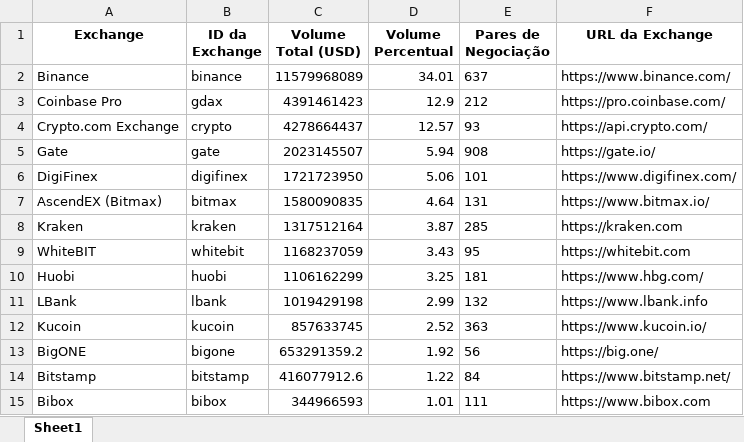
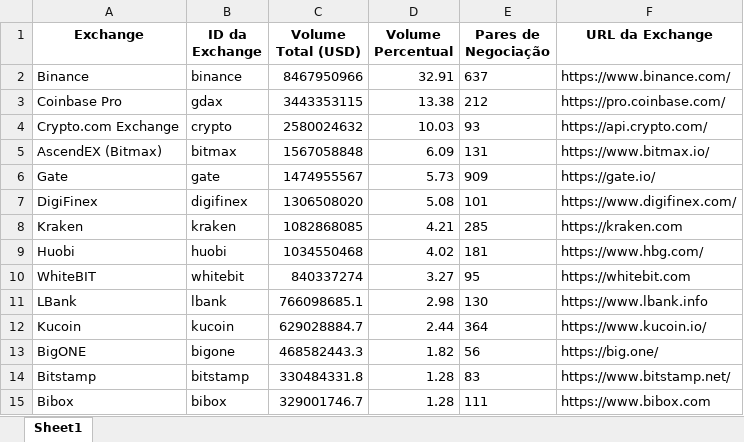
Before and after one commit to pietro-bontempi-dev/coincap-api-crypto-analysis, an Excel workbook: dados_mercado.xlsx, sheet Sheet1, drawn as a sheet; only a part is shown; values as stored, in another font and other column widths than the file's, no borders; removed rows and columns are numbered as before the commit, all else as after; the diff covers the shown part only; the diff names each change by its address in the sheet, - before the commit and + after, or states it on an @@ line.

```diff
--- a/dados_mercado.xlsx (sheet Sheet1)
+++ b/dados_mercado.xlsx (sheet Sheet1)
-C2 (Volume Total (USD)): 11579968089
+C2 (Volume Total (USD)): 8467950966
-D2 (Volume Percentual): 34.01
+D2 (Volume Percentual): 32.91
-C3 (Volume Total (USD)): 4391461423
+C3 (Volume Total (USD)): 3443353115
-D3 (Volume Percentual): 12.9
+D3 (Volume Percentual): 13.38
-C4 (Volume Total (USD)): 4278664437
+C4 (Volume Total (USD)): 2580024632
-D4 (Volume Percentual): 12.57
+D4 (Volume Percentual): 10.03
+row 5: AscendEX (Bitmax) | bitmax | 1567058848 | 6.09 | 131 | https://www.bitmax.io/
-C6 (Volume Total (USD)): 2023145507
+C6 (Volume Total (USD)): 1474955567
-D6 (Volume Percentual): 5.94
+D6 (Volume Percentual): 5.73
-E6 (Pares de Negociação): 908
+E6 (Pares de Negociação): 909
-C7 (Volume Total (USD)): 1721723950
+C7 (Volume Total (USD)): 1306508020
-D7 (Volume Percentual): 5.06
+D7 (Volume Percentual): 5.08
-row 7: AscendEX (Bitmax) | bitmax | 1580090835 | 4.64 | 131 | https://www.bitmax.io/
-C8 (Volume Total (USD)): 1317512164
+C8 (Volume Total (USD)): 1082868085
-D8 (Volume Percentual): 3.87
+D8 (Volume Percentual): 4.21
-row 9: WhiteBIT | whitebit | 1168237059 | 3.43 | 95 | https://whitebit.com
-C9 (Volume Total (USD)): 1106162299
+C9 (Volume Total (USD)): 1034550468
-D9 (Volume Percentual): 3.25
+D9 (Volume Percentual): 4.02
+row 10: WhiteBIT | whitebit | 840337274 | 3.27 | 95 | https://whitebit.com
-C11 (Volume Total (USD)): 1019429198
+C11 (Volume Total (USD)): 766098685.1
-D11 (Volume Percentual): 2.99
+D11 (Volume Percentual): 2.98
-E11 (Pares de Negociação): 132
+E11 (Pares de Negociação): 130
-C12 (Volume Total (USD)): 857633745
+C12 (Volume Total (USD)): 629028884.7
-D12 (Volume Percentual): 2.52
+D12 (Volume Percentual): 2.44
-E12 (Pares de Negociação): 363
+E12 (Pares de Negociação): 364
-C13 (Volume Total (USD)): 653291359.2
+C13 (Volume Total (USD)): 468582443.3
-D13 (Volume Percentual): 1.92
+D13 (Volume Percentual): 1.82
-C14 (Volume Total (USD)): 416077912.6
+C14 (Volume Total (USD)): 330484331.8
-D14 (Volume Percentual): 1.22
+D14 (Volume Percentual): 1.28
-E14 (Pares de Negociação): 84
+E14 (Pares de Negociação): 83
-C15 (Volume Total (USD)): 344966593
+C15 (Volume Total (USD)): 329001746.7
-D15 (Volume Percentual): 1.01
+D15 (Volume Percentual): 1.28
```
Also changed, not shown: 15 added rows, 15 removed rows, 5 moved rows and 64 edited cells elsewhere in this sheet, dados_criptomoedas.xlsx, 7 other files.
